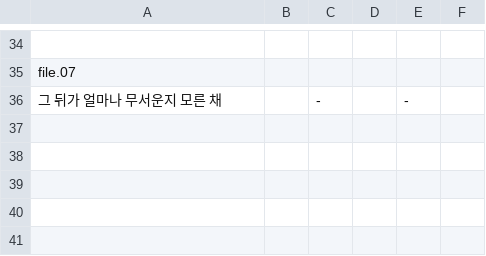
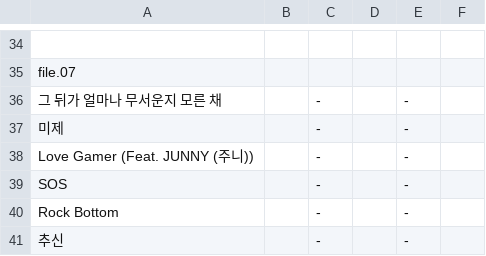
Before and after one commit to sinz32/GFRIEND-SongNumber, a CSV file: music/yuju.csv, drawn as a sheet; only a part is shown, gaps mark what is left out.

Commit message:
track list updated

```diff
--- a/music/yuju.csv
+++ b/music/yuju.csv
@@ -36 +36,6 @@ file.07
 그 뒤가 얼마나 무서운지 모른 채,,-,,-
+미제,,-,,-
+Love Gamer (Feat. JUNNY (주니)),,-,,-
+SOS,,-,,-
+Rock Bottom,,-,,-
+추신,,-,,-
```
